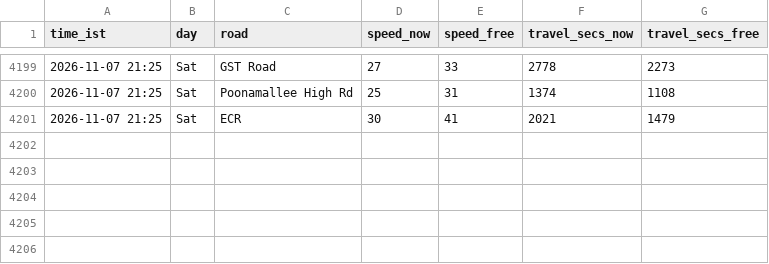
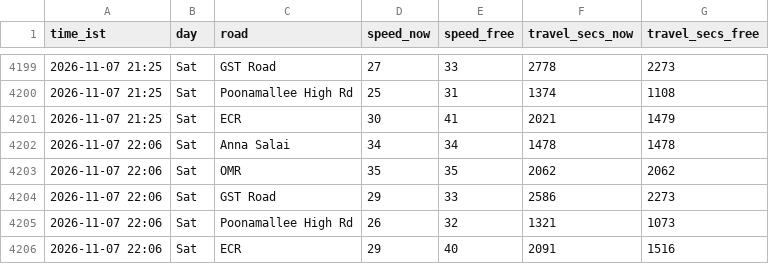
Before and after one commit to kannacodrex/chennai-traffic, a CSV file: data/readings.csv, drawn as a sheet; only a part is shown, gaps mark what is left out.

Commit message:
Add readings

```diff
--- a/data/readings.csv
+++ b/data/readings.csv
@@ -4201 +4201,6 @@ time_ist,day,road,speed_now,speed_free,travel_secs_now,travel_secs_free
 2026-11-07 21:25,Sat,ECR,30,41,2021,1479
+2026-11-07 22:06,Sat,Anna Salai,34,34,1478,1478
+2026-11-07 22:06,Sat,OMR,35,35,2062,2062
+2026-11-07 22:06,Sat,GST Road,29,33,2586,2273
+2026-11-07 22:06,Sat,Poonamallee High Rd,26,32,1321,1073
+2026-11-07 22:06,Sat,ECR,29,40,2091,1516
```
